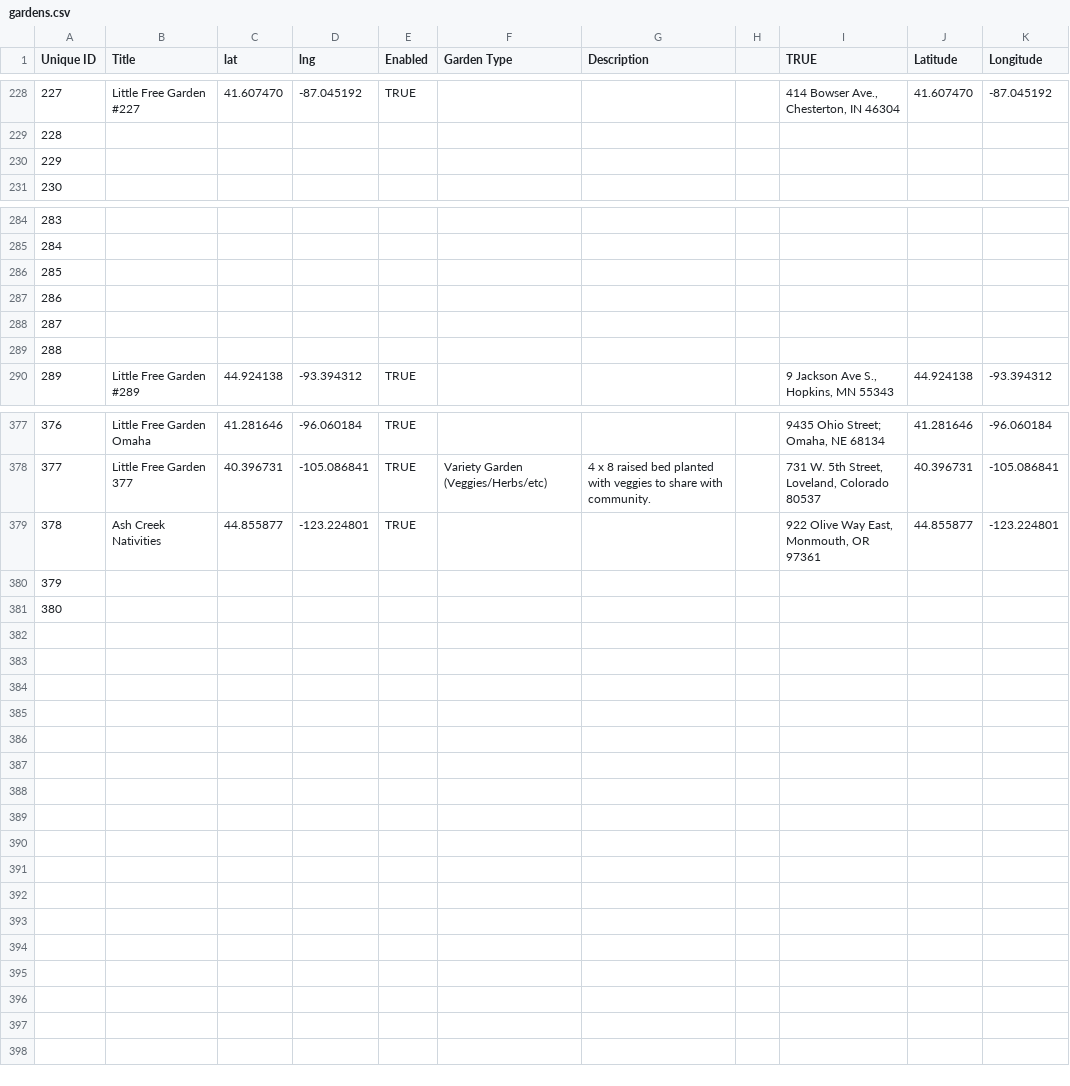
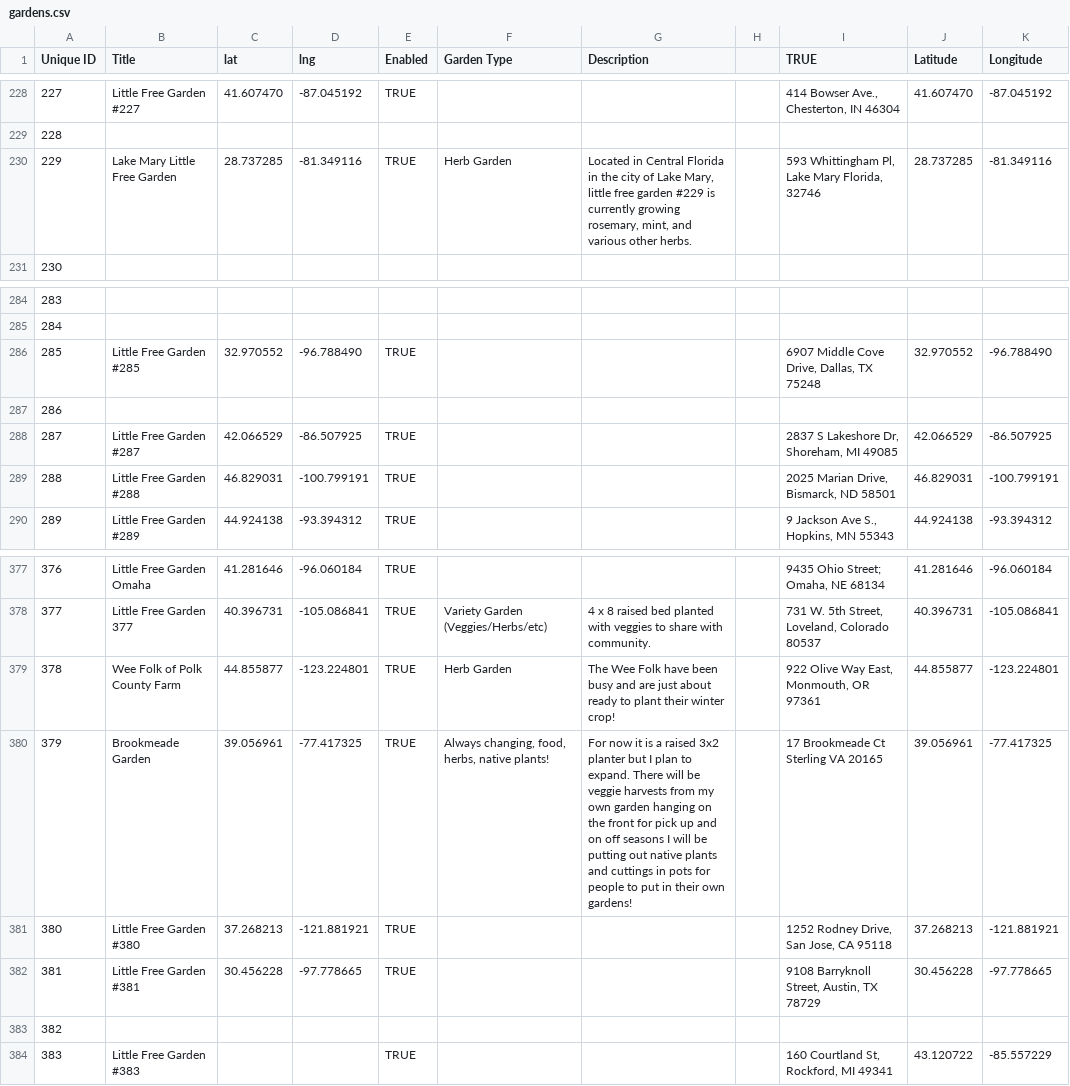
Before and after one commit to little-free-garden/little-free-garden-map, a CSV file: data/gardens.csv, drawn as a sheet; only a part is shown, gaps mark what is left out; removed rows and columns are numbered as before the commit, all else as after; the diff covers the shown part only; the diff names each change by its address in the sheet, - before the commit and + after, or states it on an @@ line.

Commit message:
used VS Code to quickly fix csv file

```diff
--- a/data/gardens.csv
+++ b/data/gardens.csv
-B230 (Title): (empty)
+B230 (Title): Lake Mary Little Free Garden
-C230 (lat): (empty)
+C230 (lat): 28.737285
-D230 (lng): (empty)
+D230 (lng): -81.349116
-E230 (Enabled): (empty)
+E230 (Enabled): TRUE
-F230 (Garden Type): (empty)
+F230 (Garden Type): Herb Garden
-G230 (Description): (empty)
+G230 (Description): Located in Central Florida in the city of Lake Mary, little free garden #229 is currently growing rosemary, mint, and various other herbs.
-I230 (TRUE): (empty)
+I230 (TRUE): 593 Whittingham Pl, Lake Mary Florida, 32746
-J230 (Latitude): (empty)
+J230 (Latitude): 28.737285
-K230 (Longitude): (empty)
+K230 (Longitude): -81.349116
@@ column A (Unique ID) renumbered from row 251 down @@
+row 286: 285 | Little Free Garden #285 | 32.970552 | -96.788490 | TRUE |  |  |  | 6907 Middle Cove Drive, Dallas, TX 75248 | 32.970552 | -96.788490
-B288 (Title): (empty)
+B288 (Title): Little Free Garden #287
-C288 (lat): (empty)
+C288 (lat): 42.066529
-D288 (lng): (empty)
+D288 (lng): -86.507925
-E288:E289 (Enabled): (empty)
+E288:E289 (Enabled): TRUE
-I288 (TRUE): (empty)
+I288 (TRUE): 2837 S Lakeshore Dr, Shoreham, MI 49085
-J288 (Latitude): (empty)
+J288 (Latitude): 42.066529
-K288 (Longitude): (empty)
+K288 (Longitude): -86.507925
-B289 (Title): (empty)
+B289 (Title): Little Free Garden #288
-C289 (lat): (empty)
+C289 (lat): 46.829031
-D289 (lng): (empty)
+D289 (lng): -100.799191
-I289 (TRUE): (empty)
+I289 (TRUE): 2025 Marian Drive, Bismarck, ND 58501
-J289 (Latitude): (empty)
+J289 (Latitude): 46.829031
-K289 (Longitude): (empty)
+K289 (Longitude): -100.799191
-row 289: 288
-B379 (Title): Ash Creek Nativities
+B379 (Title): Wee Folk of Polk County Farm
-F379 (Garden Type): (empty)
+F379 (Garden Type): Herb Garden
-G379 (Description): (empty)
+G379 (Description): The Wee Folk have been busy and are just about ready to plant their winter crop!
+row 380: 379 | Brookmeade Garden | 39.056961 | -77.417325 | TRUE | Always changing, food, herbs, native plants! | For now it is a raised 3x2 planter but I plan to expand. There will be veggie harvests from my own garden hanging on the front for pick up and on off seasons I will be putting out native plants and cuttings in pots for people to put in their own gardens! |  | 17 Brookmeade Ct Sterling VA 20165 | 39.056961 | -77.417325
+row 381: 380 | Little Free Garden #380 | 37.268213 | -121.881921 | TRUE |  |  |  | 1252 Rodney Drive, San Jose, CA 95118 | 37.268213 | -121.881921
+row 382: 381 | Little Free Garden #381 | 30.456228 | -97.778665 | TRUE |  |  |  | 9108 Barryknoll Street, Austin, TX 78729 | 30.456228 | -97.778665
-B384 (Title): (empty)
+B384 (Title): Little Free Garden #383
-E384 (Enabled): (empty)
+E384 (Enabled): TRUE
-I384 (TRUE): (empty)
+I384 (TRUE): 160 Courtland St, Rockford, MI 49341
-J384 (Latitude): (empty)
+J384 (Latitude): 43.120722
-K384 (Longitude): (empty)
+K384 (Longitude): -85.557229
```
Also changed, not shown: 8 edited cells elsewhere in this file.
